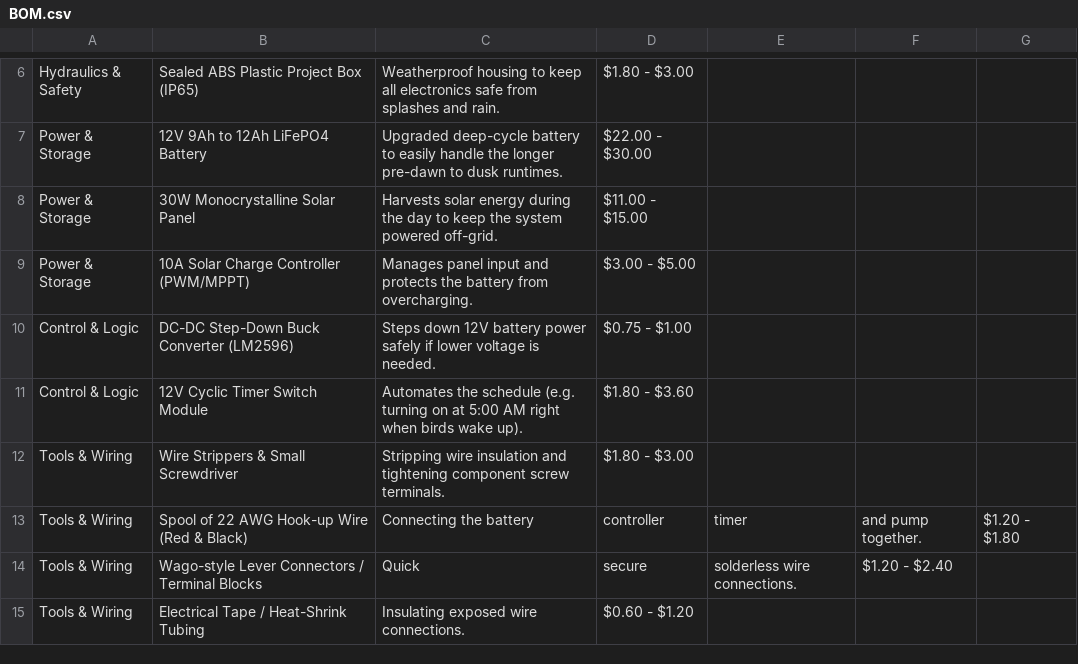
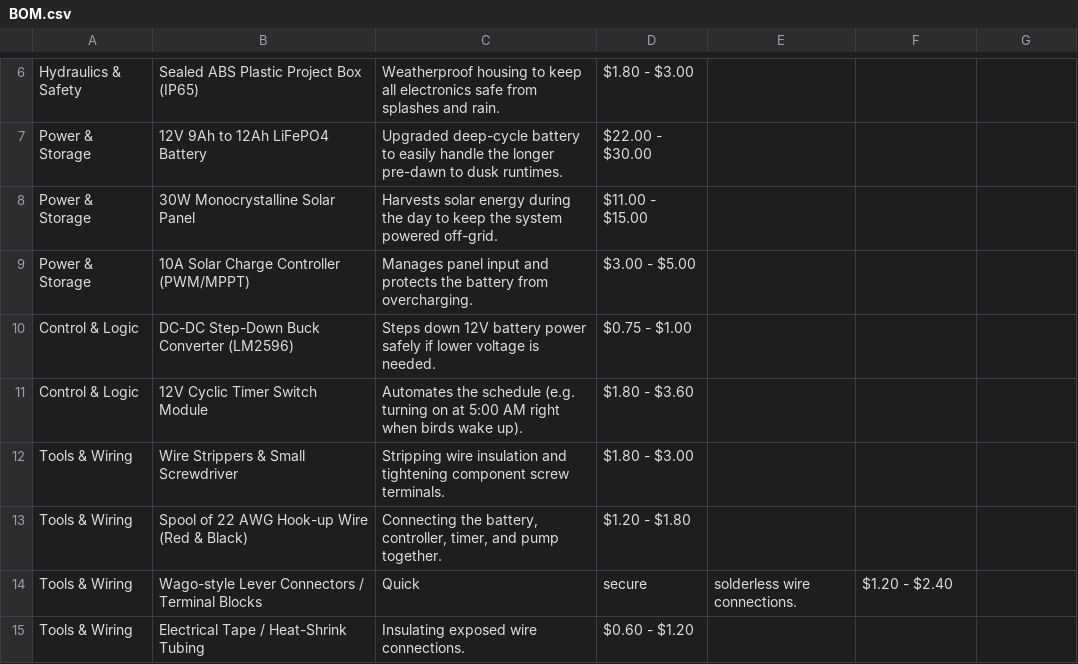
Before and after one commit to bhavani-g-balaji/vip-bird-spa-drizzler, a CSV file: BOM.csv, drawn as a sheet; only a part is shown, gaps mark what is left out.

Commit message:
YET another error

```diff
--- a/BOM.csv
+++ b/BOM.csv
@@ -12,3 +12,3 @@ Control & Logic,12V Cyclic Timer Switch Module,Automates the schedule (e.g. turn
 Tools & Wiring,Wire Strippers & Small Screwdriver,Stripping wire insulation and tightening component screw terminals.,$1.80 - $3.00
-Tools & Wiring,Spool of 22 AWG Hook-up Wire (Red & Black),Connecting the battery, controller, timer, and pump together.,$1.20 - $1.80
+Tools & Wiring,Spool of 22 AWG Hook-up Wire (Red & Black),"Connecting the battery, controller, timer, and pump together.",$1.20 - $1.80
 Tools & Wiring,Wago-style Lever Connectors / Terminal Blocks,Quick, secure, solderless wire connections.,$1.20 - $2.40
```
